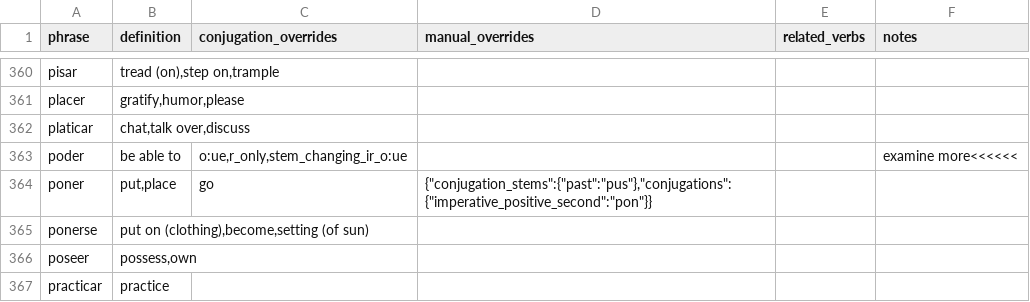
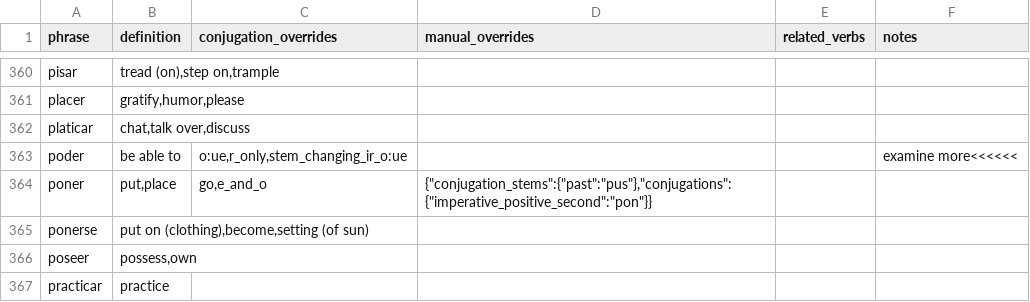
Before and after one commit to patmoore/anki-conjugate-spanish, a CSV file: conjugate_spanish/dictionaries/501verbs.csv, drawn as a sheet; only a part is shown, gaps mark what is left out.

```diff
--- a/conjugate_spanish/dictionaries/501verbs.csv
+++ b/conjugate_spanish/dictionaries/501verbs.csv
@@ -363,3 +363,3 @@
 "poder","be able to","o:ue,r_only,stem_changing_ir_o:ue",,,"examine more<<<<<<"
-"poner","put,place","go","{""conjugation_stems"":{""past"":""pus""},""conjugations"":{""imperative_positive_second"":""pon""}}"
+"poner","put,place","go,e_and_o","{""conjugation_stems"":{""past"":""pus""},""conjugations"":{""imperative_positive_second"":""pon""}}"
 "ponerse","put on (clothing),become,setting (of sun)"
```
Also changed, not shown: 1 other file.
